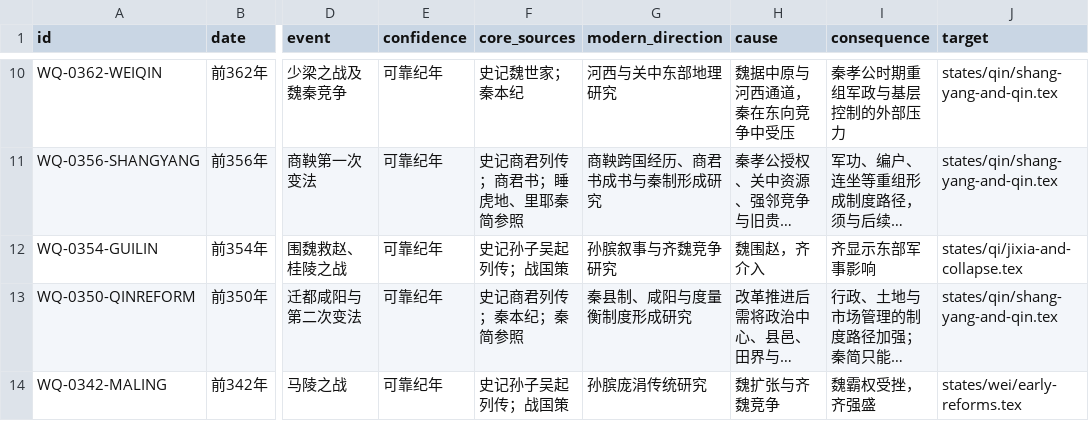
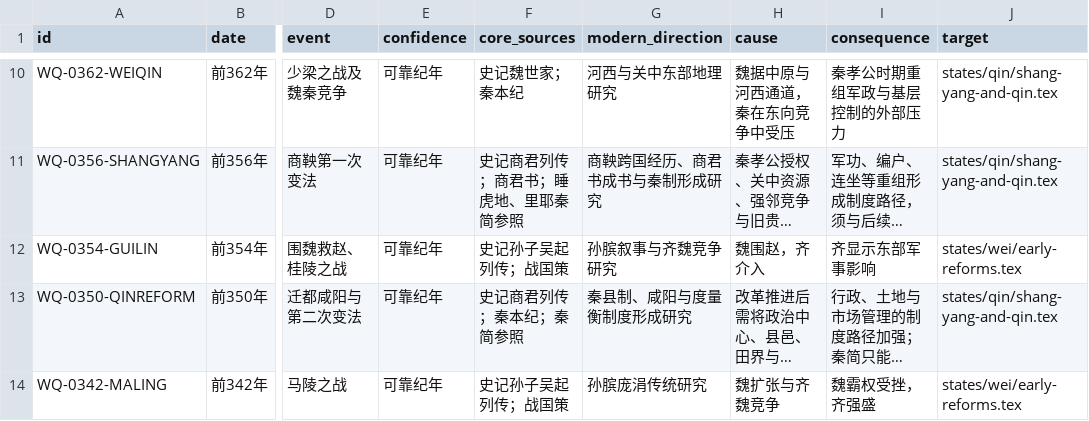
Before and after one commit to szylover/knowledge-library, a CSV file: china-chronicle-book/data/event-ledger/warring-qin.csv, drawn as a sheet; only a part is shown, gaps mark what is left out; long unchanged cells end in …; the diff names each change by its address in the sheet, - before the commit and + after, or states it on an @@ line.

```diff
--- a/china-chronicle-book/data/event-ledger/warring-qin.csv
+++ b/china-chronicle-book/data/event-ledger/warring-qin.csv
-J12 (target): states/qi/jixia-and-collapse.tex
+J12 (target): states/wei/early-reforms.tex
```
Also changed, not shown: 3 other files.
